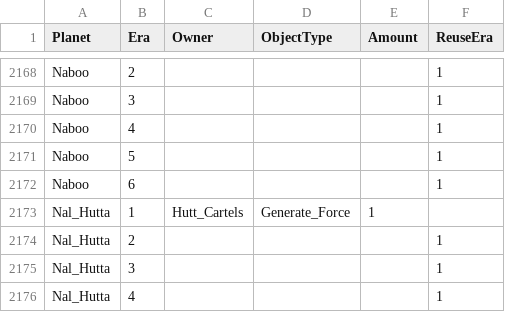
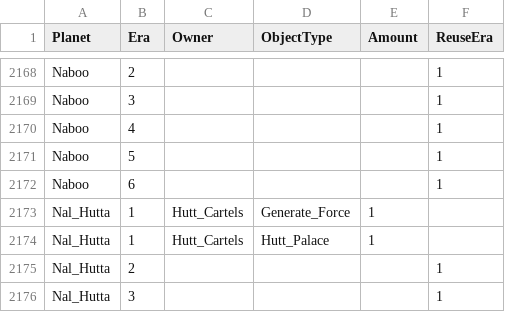
Before and after one commit to ThrawnsRevenge/EaWXStartingForces, a CSV file: CWProgressive.csv, drawn as a sheet; only a part is shown, gaps mark what is left out; the shorter side is filled out with more unchanged rows.

Commit message:
Hutt Capital (FotR)

```diff
--- a/CWProgressive.csv
+++ b/CWProgressive.csv
@@ -2173,2 +2173,3 @@ Naboo,6,,,,1
 Nal_Hutta,1,Hutt_Cartels,Generate_Force,1,
+Nal_Hutta,1,Hutt_Cartels,Hutt_Palace,1,
 Nal_Hutta,2,,,,1
```
